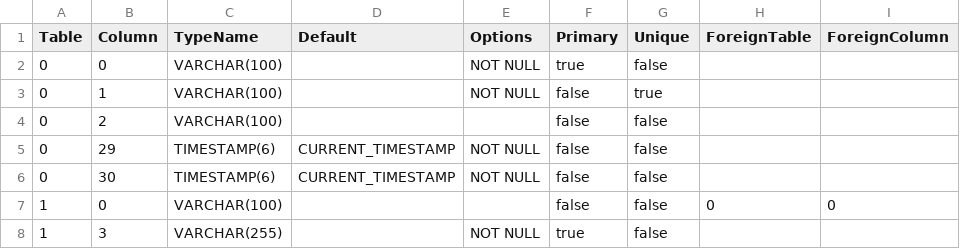
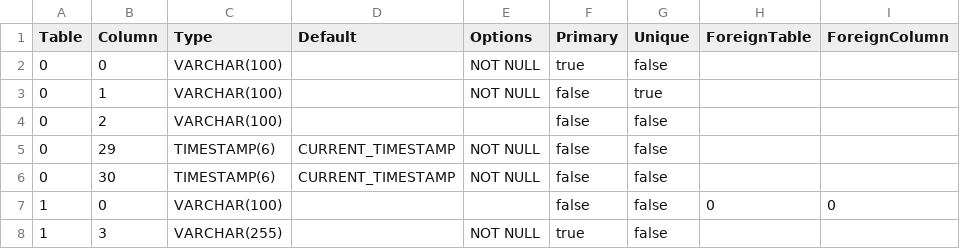
Before and after one commit to prrvchr/eMailerOOo, a CSV file: smtpMailerOOo/hsqldb/TableColumn.csv, drawn as a sheet; only a part is shown.

```diff
--- a/smtpMailerOOo/hsqldb/TableColumn.csv
+++ b/smtpMailerOOo/hsqldb/TableColumn.csv
@@ -1,2 +1,2 @@
-Table|Column|TypeName|Default|Options|Primary|Unique|ForeignTable|ForeignColumn
+Table|Column|Type|Default|Options|Primary|Unique|ForeignTable|ForeignColumn
 0|0|VARCHAR(100)||NOT NULL|true|false||
```
Also changed, not shown: 3 other files.
